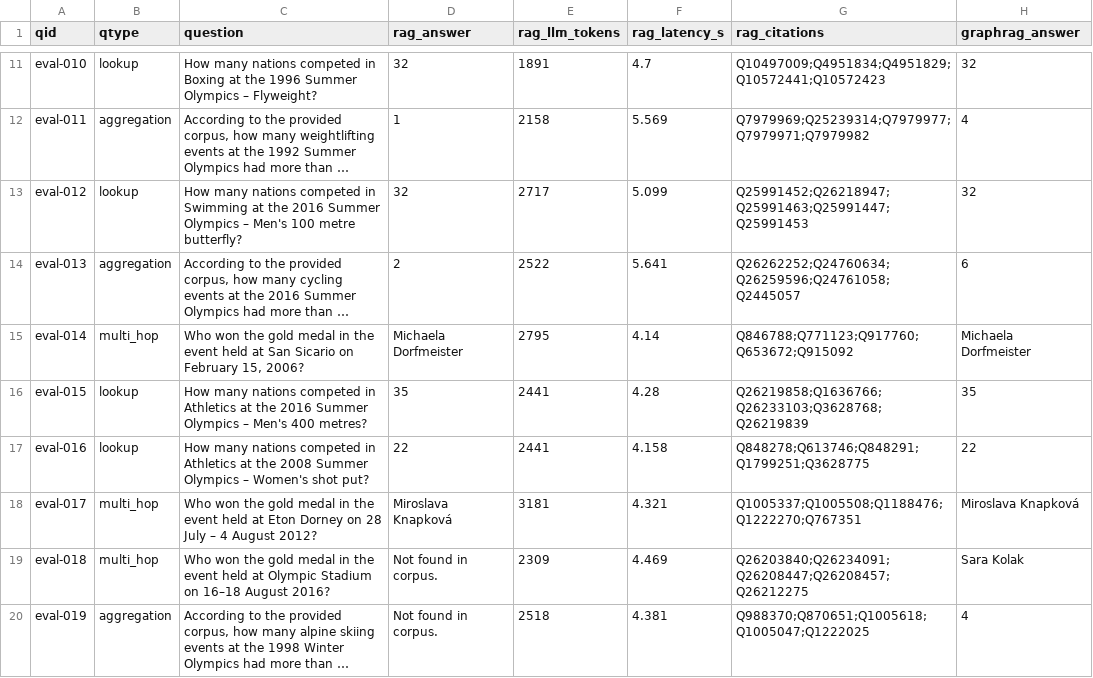
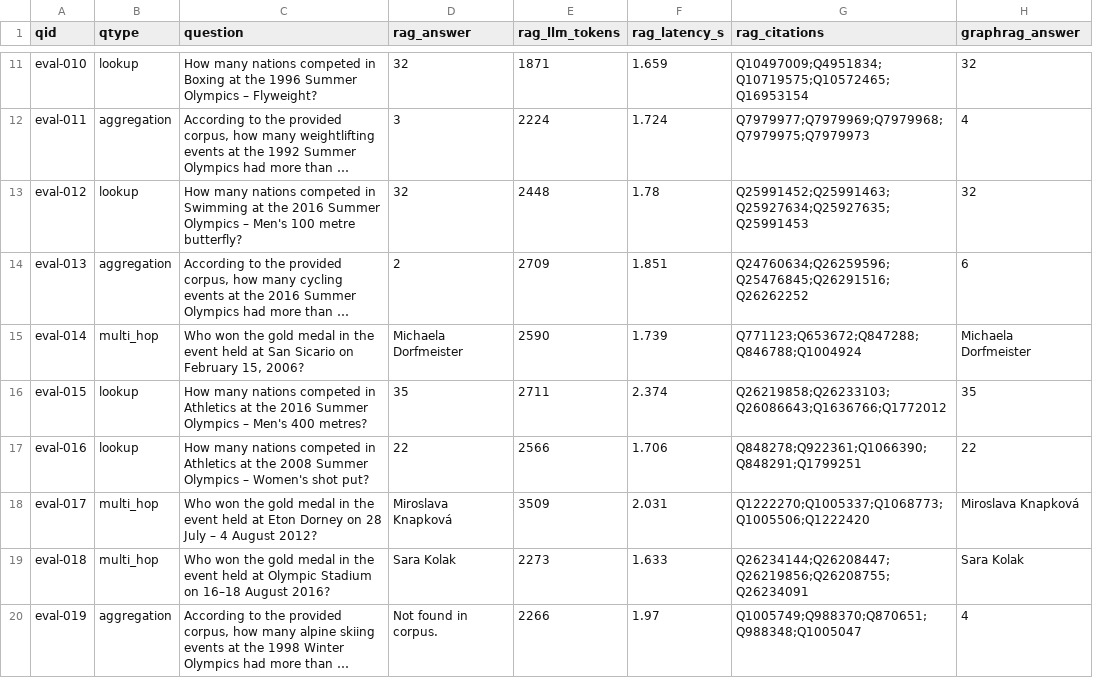
Before and after one commit to simon-derock/stellium, a CSV file: submission/hidden.csv, drawn as a sheet; only a part is shown, gaps mark what is left out; long unchanged cells end in …; the diff covers the shown part only; the diff names each change by its address in the sheet, - before the commit and + after, or states it on an @@ line.

```diff
--- a/submission/hidden.csv
+++ b/submission/hidden.csv
-E11 (rag_llm_tokens): 1891
+E11 (rag_llm_tokens): 1871
-F11 (rag_latency_s): 4.7
+F11 (rag_latency_s): 1.659
-G11 (rag_citations): Q10497009;Q4951834;Q4951829;Q10572441;Q10572423
+G11 (rag_citations): Q10497009;Q4951834;Q10719575;Q10572465;Q16953154
-D12 (rag_answer): 1
+D12 (rag_answer): 3
-E12 (rag_llm_tokens): 2158
+E12 (rag_llm_tokens): 2224
-F12 (rag_latency_s): 5.569
+F12 (rag_latency_s): 1.724
-G12 (rag_citations): Q7979969;Q25239314;Q7979977;Q7979971;Q7979982
+G12 (rag_citations): Q7979977;Q7979969;Q7979968;Q7979975;Q7979973
-E13 (rag_llm_tokens): 2717
+E13 (rag_llm_tokens): 2448
-F13 (rag_latency_s): 5.099
+F13 (rag_latency_s): 1.78
-G13 (rag_citations): Q25991452;Q26218947;Q25991463;Q25991447;Q25991453
+G13 (rag_citations): Q25991452;Q25991463;Q25927634;Q25927635;Q25991453
-E14 (rag_llm_tokens): 2522
+E14 (rag_llm_tokens): 2709
-F14 (rag_latency_s): 5.641
+F14 (rag_latency_s): 1.851
-G14 (rag_citations): Q26262252;Q24760634;Q26259596;Q24761058;Q2445057
+G14 (rag_citations): Q24760634;Q26259596;Q25476845;Q26291516;Q26262252
-E15 (rag_llm_tokens): 2795
+E15 (rag_llm_tokens): 2590
-F15 (rag_latency_s): 4.14
+F15 (rag_latency_s): 1.739
-G15 (rag_citations): Q846788;Q771123;Q917760;Q653672;Q915092
+G15 (rag_citations): Q771123;Q653672;Q847288;Q846788;Q1004924
-E16 (rag_llm_tokens): 2441
+E16 (rag_llm_tokens): 2711
-F16 (rag_latency_s): 4.28
+F16 (rag_latency_s): 2.374
-G16 (rag_citations): Q26219858;Q1636766;Q26233103;Q3628768;Q26219839
+G16 (rag_citations): Q26219858;Q26233103;Q26086643;Q1636766;Q1772012
-E17 (rag_llm_tokens): 2441
+E17 (rag_llm_tokens): 2566
-F17 (rag_latency_s): 4.158
+F17 (rag_latency_s): 1.706
-G17 (rag_citations): Q848278;Q613746;Q848291;Q1799251;Q3628775
+G17 (rag_citations): Q848278;Q922361;Q1066390;Q848291;Q1799251
-E18 (rag_llm_tokens): 3181
+E18 (rag_llm_tokens): 3509
-F18 (rag_latency_s): 4.321
+F18 (rag_latency_s): 2.031
-G18 (rag_citations): Q1005337;Q1005508;Q1188476;Q1222270;Q767351
+G18 (rag_citations): Q1222270;Q1005337;Q1068773;Q1005506;Q1222420
-D19 (rag_answer): Not found in corpus.
+D19 (rag_answer): Sara Kolak
-E19 (rag_llm_tokens): 2309
+E19 (rag_llm_tokens): 2273
-F19 (rag_latency_s): 4.469
+F19 (rag_latency_s): 1.633
-G19 (rag_citations): Q26203840;Q26234091;Q26208447;Q26208457;Q26212275
+G19 (rag_citations): Q26234144;Q26208447;Q26219856;Q26208755;Q26234091
-E20 (rag_llm_tokens): 2518
+E20 (rag_llm_tokens): 2266
-F20 (rag_latency_s): 4.381
+F20 (rag_latency_s): 1.97
-G20 (rag_citations): Q988370;Q870651;Q1005618;Q1005047;Q1222025
+G20 (rag_citations): Q1005749;Q988370;Q870651;Q988348;Q1005047
```
Also changed, not shown: 141 edited cells elsewhere in this file, 9 other files.
